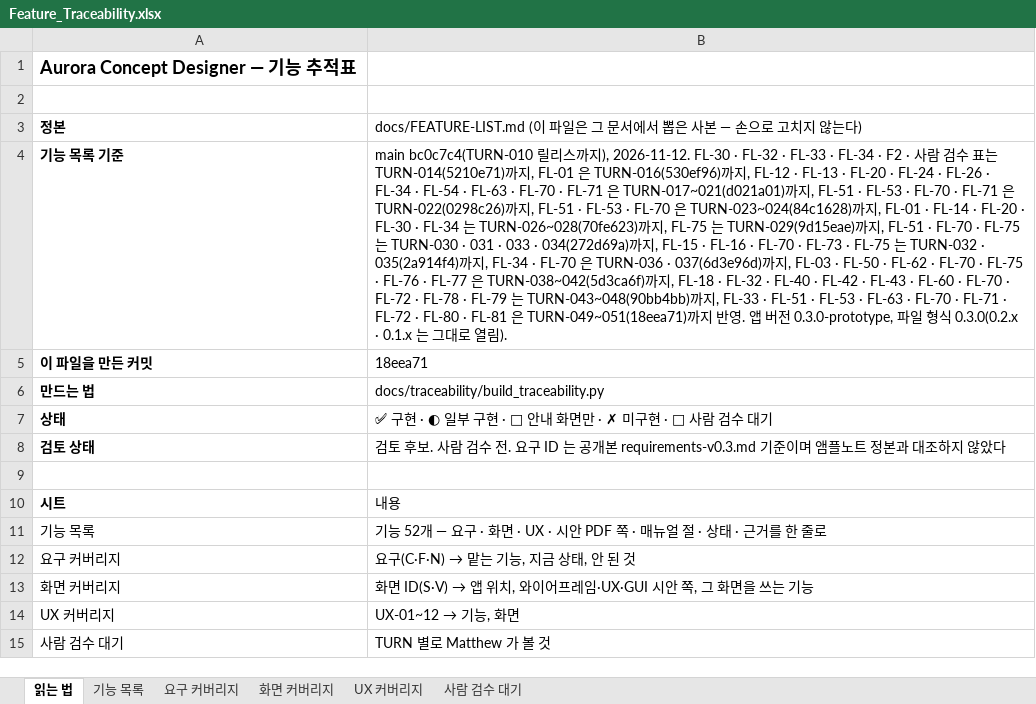
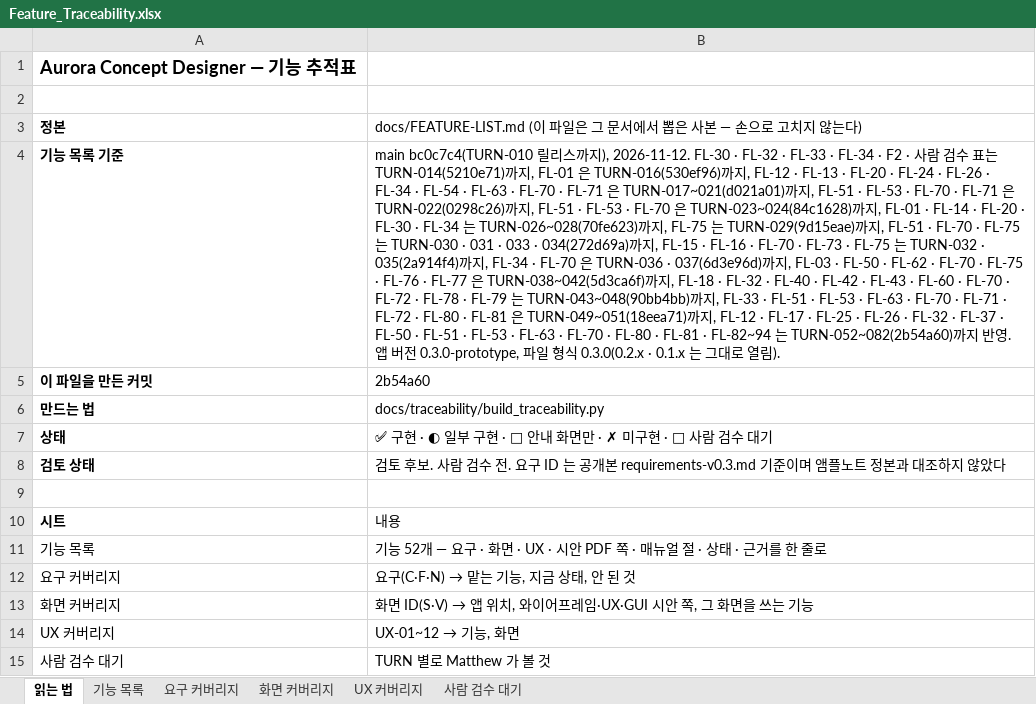
Before and after one commit to kotaeji/EquipCD_G, an Excel workbook: docs/traceability/Feature_Traceability.xlsx, sheet 읽는 법, drawn as a sheet; values as stored, in another font and other column widths than the file's, no borders; the diff names each change by its address in the sheet, - before the commit and + after, or states it on an @@ line.

```diff
--- a/docs/traceability/Feature_Traceability.xlsx (sheet 읽는 법)
+++ b/docs/traceability/Feature_Traceability.xlsx (sheet 읽는 법)
-B4: …까지 반…
+B4: …까지, FL-12 · FL-17 · FL-25 · FL-26 · FL-32 · FL-37 · FL-50 · FL-51 · FL-53 · FL-63 · FL-70 · FL-80 · FL-81 · FL-82~94 는 TURN-052~082(2b54a60)까지 반…
-B5: 18eea71
+B5: 2b54a60
```
Also changed, not shown: sheet 기능 목록, sheet 사람 검수 대기, sheet UX 커버리지, sheet 요구 커버리지, sheet 화면 커버리지, 5 other files.
